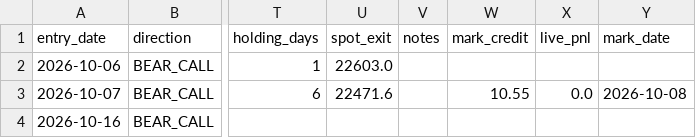
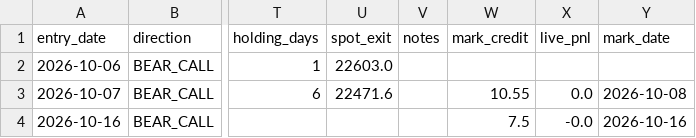
Before and after one commit to anilsahu89/My-world, a CSV file: scanners/papertrades/daily_theta_trades.csv, drawn as a sheet; only a part is shown, gaps mark what is left out; the diff names each change by its address in the sheet, - before the commit and + after, or states it on an @@ line.

```diff
--- a/scanners/papertrades/daily_theta_trades.csv
+++ b/scanners/papertrades/daily_theta_trades.csv
-W4 (mark_credit): (empty)
+W4 (mark_credit): 7.5
-X4 (live_pnl): (empty)
+X4 (live_pnl): -0.0
-Y4 (mark_date): (empty)
+Y4 (mark_date): 2026-10-16
```
